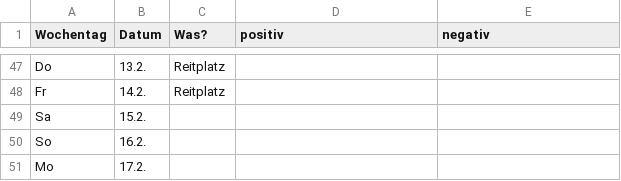
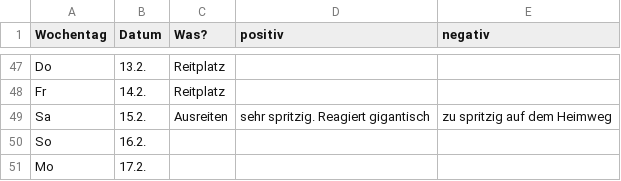
Before and after one commit to Kaschina/Reitunterricht, a CSV file: Kalender.csv, drawn as a sheet; only a part is shown, gaps mark what is left out.

Commit message:
15.2.

```diff
--- a/Kalender.csv
+++ b/Kalender.csv
@@ -48,3 +48,3 @@ Do,13.2.,Reitplatz,,
 Fr,14.2.,Reitplatz,,
-Sa,15.2., , ,
+Sa,15.2.,Ausreiten,sehr spritzig. Reagiert gigantisch,zu spritzig auf dem Heimweg
 So,16.2., , ,
```
